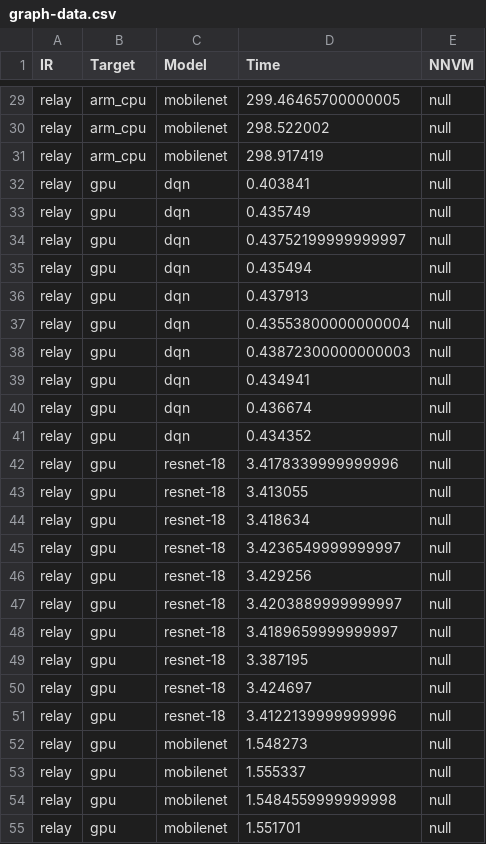
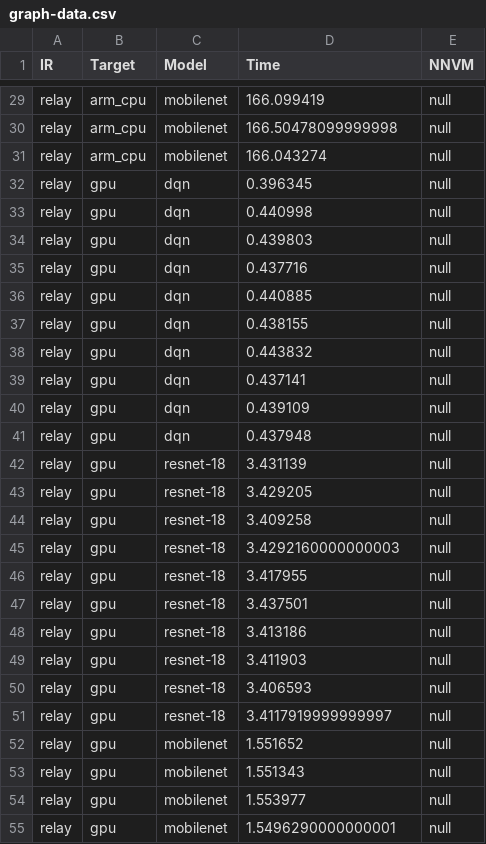
Before and after one commit to uwsampl/relay-bench, a CSV file: graph-data.csv, drawn as a sheet; only a part is shown, gaps mark what is left out; the diff covers the shown part only; the diff names each change by its address in the sheet, - before the commit and + after, or states it on an @@ line.

```diff
--- a/graph-data.csv
+++ b/graph-data.csv
-D29 (Time): 299.46465700000005
+D29 (Time): 166.099419
-D30 (Time): 298.522002
+D30 (Time): 166.50478099999998
-D31 (Time): 298.917419
+D31 (Time): 166.043274
-D32 (Time): 0.403841
+D32 (Time): 0.396345
-D33 (Time): 0.435749
+D33 (Time): 0.440998
-D34 (Time): 0.43752199999999997
+D34 (Time): 0.439803
-D35 (Time): 0.435494
+D35 (Time): 0.437716
-D36 (Time): 0.437913
+D36 (Time): 0.440885
-D37 (Time): 0.43553800000000004
+D37 (Time): 0.438155
-D38 (Time): 0.43872300000000003
+D38 (Time): 0.443832
-D39 (Time): 0.434941
+D39 (Time): 0.437141
-D40 (Time): 0.436674
+D40 (Time): 0.439109
-D41 (Time): 0.434352
+D41 (Time): 0.437948
-D42 (Time): 3.4178339999999996
+D42 (Time): 3.431139
-D43 (Time): 3.413055
+D43 (Time): 3.429205
-D44 (Time): 3.418634
+D44 (Time): 3.409258
-D45 (Time): 3.4236549999999997
+D45 (Time): 3.4292160000000003
-D46 (Time): 3.429256
+D46 (Time): 3.417955
-D47 (Time): 3.4203889999999997
+D47 (Time): 3.437501
-D48 (Time): 3.4189659999999997
+D48 (Time): 3.413186
-D49 (Time): 3.387195
+D49 (Time): 3.411903
-D50 (Time): 3.424697
+D50 (Time): 3.406593
-D51 (Time): 3.4122139999999996
+D51 (Time): 3.4117919999999997
-D52 (Time): 1.548273
+D52 (Time): 1.551652
-D53 (Time): 1.555337
+D53 (Time): 1.551343
-D54 (Time): 1.5484559999999998
+D54 (Time): 1.553977
-D55 (Time): 1.551701
+D55 (Time): 1.5496290000000001
```
Also changed, not shown: 153 edited cells elsewhere in this file.
